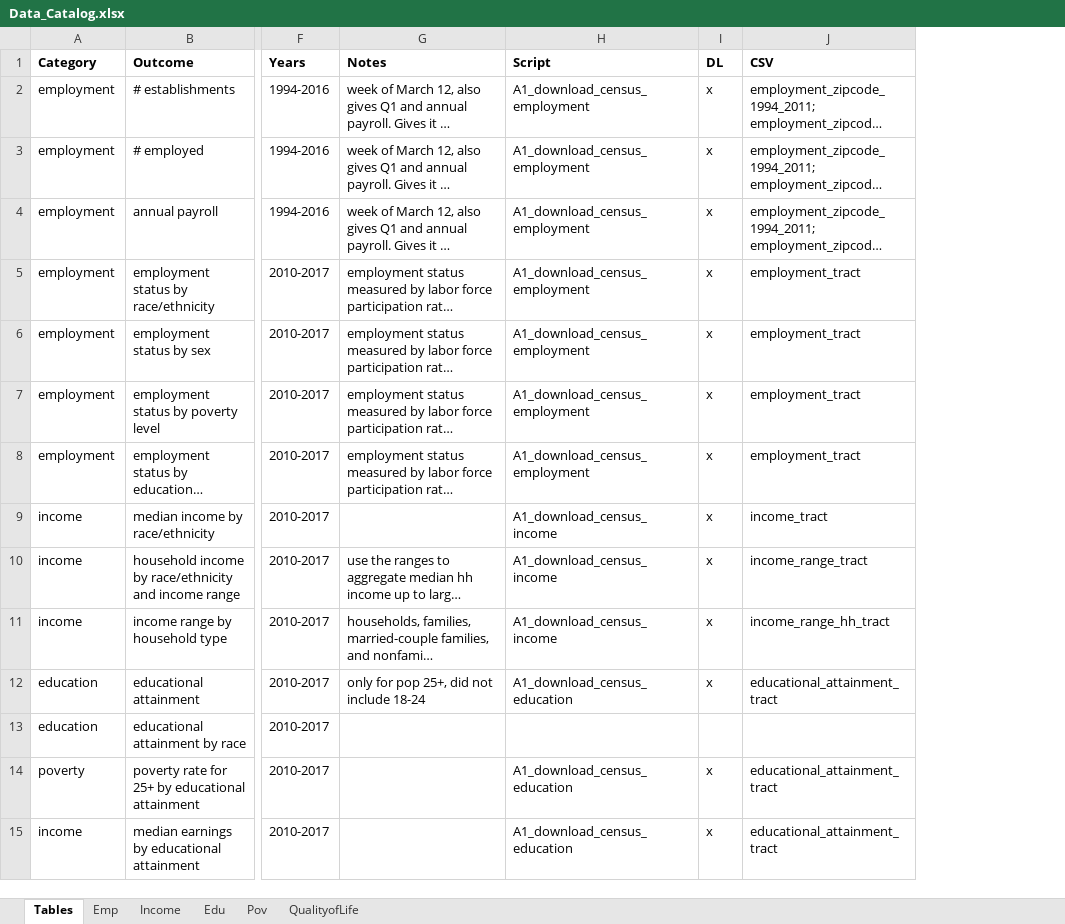
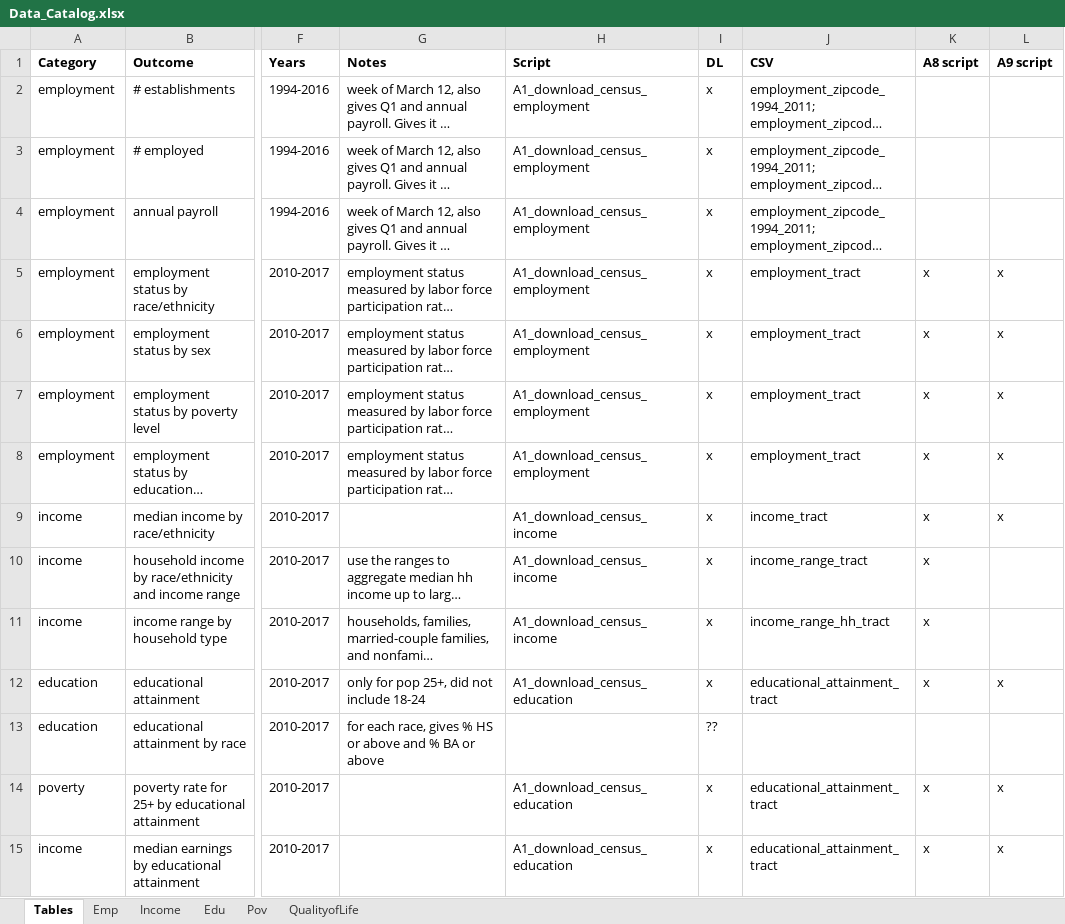
Before and after one commit to CityOfLosAngeles/hcid-cdbg-metrics, an Excel workbook: references/Data_Catalog.xlsx, sheet Tables, drawn as a sheet; only a part is shown, gaps mark what is left out; long unchanged cells end in …; values as stored, in another font and other column widths than the file's, no borders; conditional formats not drawn; the diff names each change by its address in the sheet, - before the commit and + after, or states it on an @@ line.

Commit message:
Clean new tables

```diff
--- a/references/Data_Catalog.xlsx (sheet Tables)
+++ b/references/Data_Catalog.xlsx (sheet Tables)
+column K (A8 script), rows 5-15: x | x | x | x | x | x | x | x |  | x | x
+column L (A9 script), rows 5-15: x | x | x | x | x |  |  | x |  | x | x
-G13 (Notes): (empty)
+G13 (Notes): for each race, gives % HS or above and % BA or above
-I13 (DL): (empty)
+I13 (DL): ??
```
Also changed, not shown: 5 other files.
